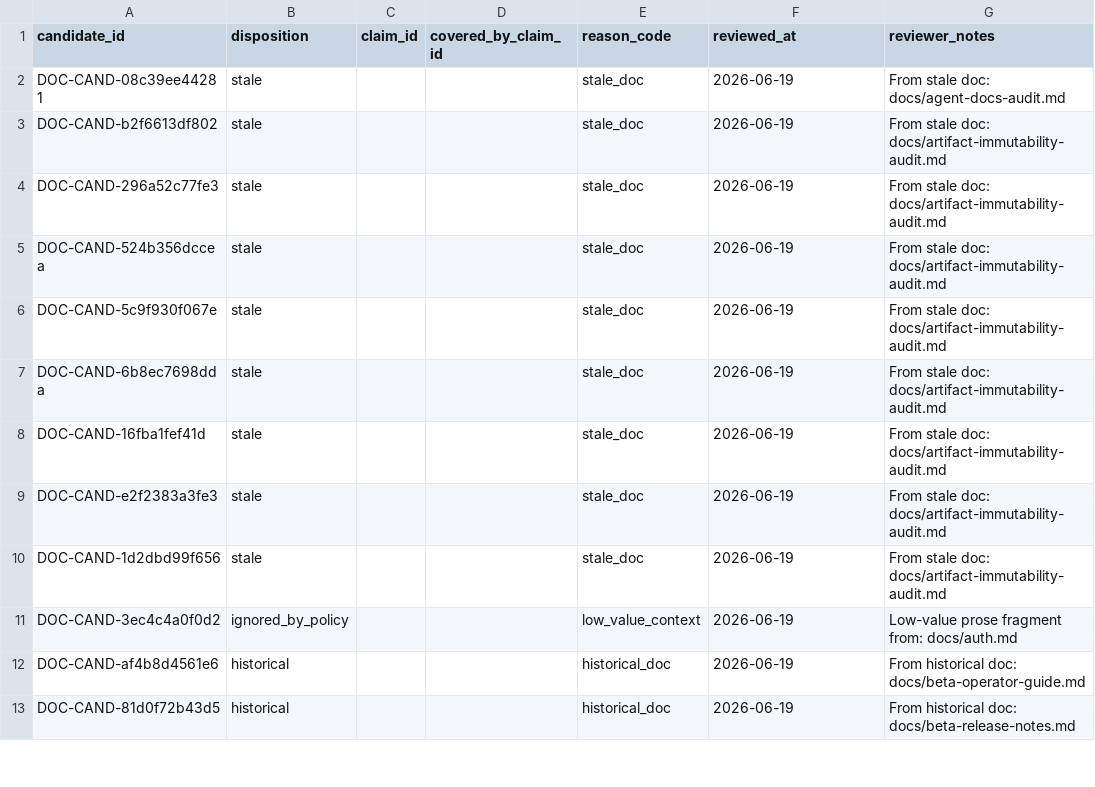
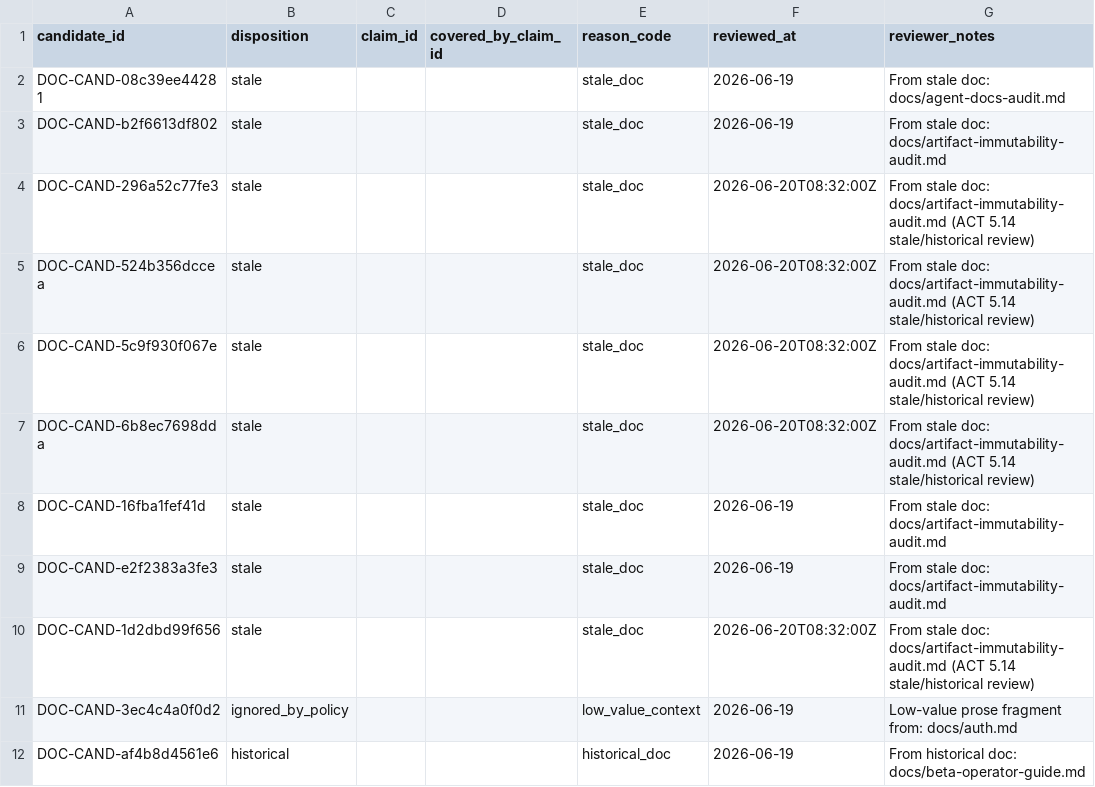
Before and after one commit to s1onique/k9b, a CSV file: docs/claims/docs_claim_dispositions-shard-29.csv, drawn as a sheet; only a part is shown; the shorter side is filled out with more unchanged rows.

Commit message:
docs: review stale historical claim candidates

```diff
--- a/docs/claims/docs_claim_dispositions-shard-29.csv
+++ b/docs/claims/docs_claim_dispositions-shard-29.csv
@@ -3,9 +3,9 @@ DOC-CAND-08c39ee44281,stale,,,stale_doc,2026-06-19,From stale doc: docs/agent-do
 DOC-CAND-b2f6613df802,stale,,,stale_doc,2026-06-19,From stale doc: docs/artifact-immutability-audit.md
-DOC-CAND-296a52c77fe3,stale,,,stale_doc,2026-06-19,From stale doc: docs/artifact-immutability-audit.md
-DOC-CAND-524b356dccea,stale,,,stale_doc,2026-06-19,From stale doc: docs/artifact-immutability-audit.md
-DOC-CAND-5c9f930f067e,stale,,,stale_doc,2026-06-19,From stale doc: docs/artifact-immutability-audit.md
-DOC-CAND-6b8ec7698dda,stale,,,stale_doc,2026-06-19,From stale doc: docs/artifact-immutability-audit.md
+DOC-CAND-296a52c77fe3,stale,,,stale_doc,2026-06-20T08:32:00Z,From stale doc: docs/artifact-immutability-audit.md (ACT 5.14 stale/historical review)
+DOC-CAND-524b356dccea,stale,,,stale_doc,2026-06-20T08:32:00Z,From stale doc: docs/artifact-immutability-audit.md (ACT 5.14 stale/historical review)
+DOC-CAND-5c9f930f067e,stale,,,stale_doc,2026-06-20T08:32:00Z,From stale doc: docs/artifact-immutability-audit.md (ACT 5.14 stale/historical review)
+DOC-CAND-6b8ec7698dda,stale,,,stale_doc,2026-06-20T08:32:00Z,From stale doc: docs/artifact-immutability-audit.md (ACT 5.14 stale/historical review)
 DOC-CAND-16fba1fef41d,stale,,,stale_doc,2026-06-19,From stale doc: docs/artifact-immutability-audit.md
 DOC-CAND-e2f2383a3fe3,stale,,,stale_doc,2026-06-19,From stale doc: docs/artifact-immutability-audit.md
-DOC-CAND-1d2dbd99f656,stale,,,stale_doc,2026-06-19,From stale doc: docs/artifact-immutability-audit.md
+DOC-CAND-1d2dbd99f656,stale,,,stale_doc,2026-06-20T08:32:00Z,From stale doc: docs/artifact-immutability-audit.md (ACT 5.14 stale/historical review)
 DOC-CAND-3ec4c4a0f0d2,ignored_by_policy,,,low_value_context,2026-06-19,Low-value prose fragment from: docs/auth.md
```
Also changed, not shown: docs/claims/docs_claim_dispositions-shard-00.csv, docs/claims/docs_claim_dispositions-shard-02.csv, 23 other files.
